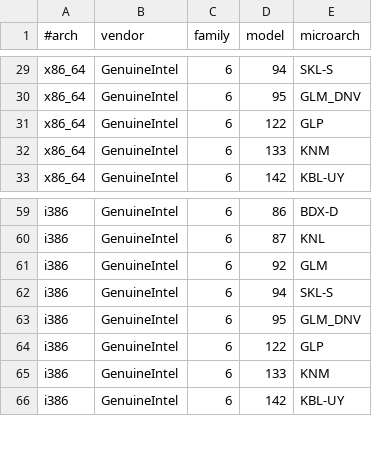
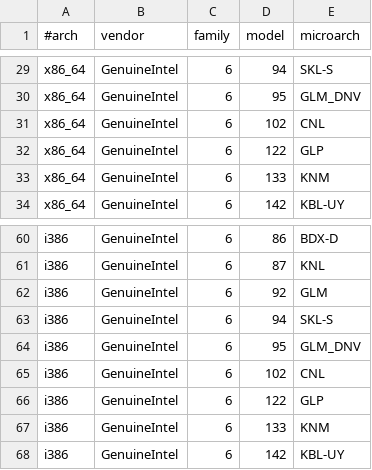
Before and after one commit to rfmvh/perfevents-result-collector, a CSV file: data/microarch-table.csv, drawn as a sheet; only a part is shown, gaps mark what is left out.

Commit message:
data/microarch-table.csv: Added identification of Intel Cannonlake

```diff
--- a/data/microarch-table.csv
+++ b/data/microarch-table.csv
@@ -30,2 +30,3 @@ x86_64;GenuineIntel;6;94;SKL-S
 x86_64;GenuineIntel;6;95;GLM_DNV
+x86_64;GenuineIntel;6;102;CNL
 x86_64;GenuineIntel;6;122;GLP
@@ -63,2 +64,3 @@ i386;GenuineIntel;6;94;SKL-S
 i386;GenuineIntel;6;95;GLM_DNV
+i386;GenuineIntel;6;102;CNL
 i386;GenuineIntel;6;122;GLP
```
